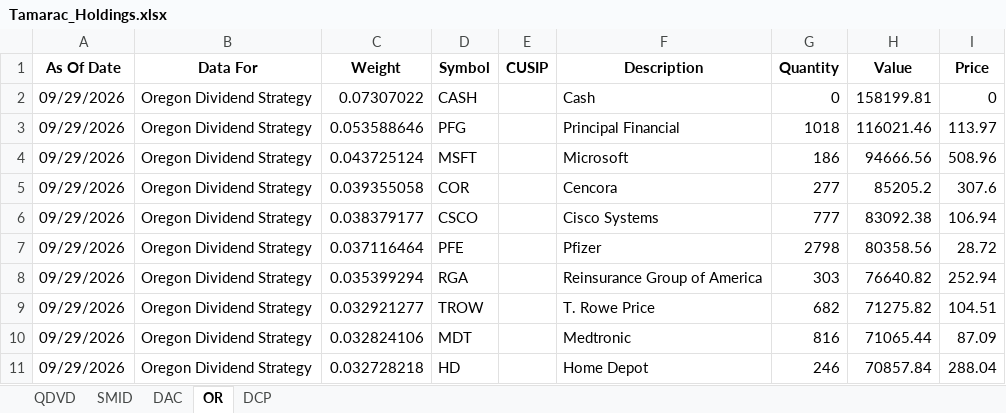
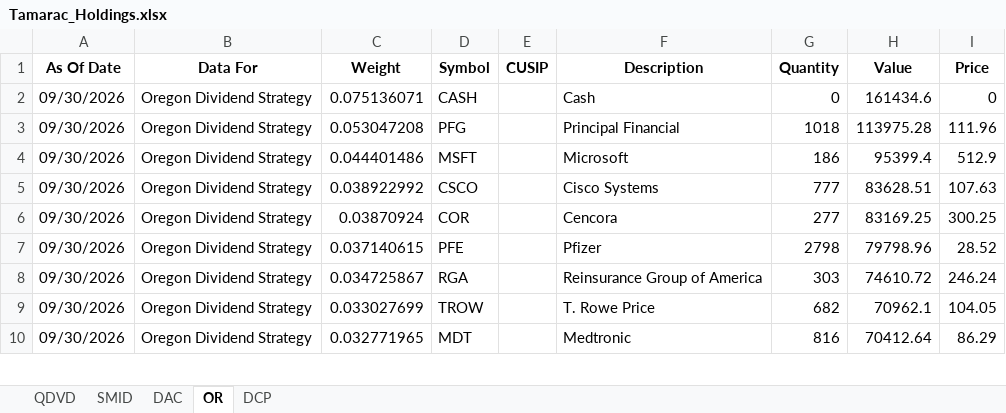
Before and after one commit to ryansadair/mcp-dashboard, an Excel workbook: data/Tamarac_Holdings.xlsx, sheet OR, drawn as a sheet; only a part is shown; values as stored, in another font and other column widths than the file's, no borders; removed rows and columns are numbered as before the commit, all else as after; the diff covers the shown part only; the diff names each change by its address in the sheet, - before the commit and + after, or states it on an @@ line.

```diff
--- a/data/Tamarac_Holdings.xlsx (sheet OR)
+++ b/data/Tamarac_Holdings.xlsx (sheet OR)
-A2:A4 (As Of Date): 09/29/2026
+A2:A4 (As Of Date): 09/30/2026
-C2 (Weight): 0.07307022
+C2 (Weight): 0.075136071
-H2 (Value): 158199.81
+H2 (Value): 161434.6
-C3 (Weight): 0.053588646
+C3 (Weight): 0.053047208
-H3 (Value): 116021.46
+H3 (Value): 113975.28
-I3 (Price): 113.97
+I3 (Price): 111.96
-C4 (Weight): 0.043725124
+C4 (Weight): 0.044401486
-H4 (Value): 94666.56
+H4 (Value): 95399.4
-I4 (Price): 508.96
+I4 (Price): 512.9
-row 5: 09/29/2026 | Oregon Dividend Strategy | 0.039355058 | COR |  | Cencora | 277 | 85205.2 | 307.6
-A5 (As Of Date): 09/29/2026
+A5 (As Of Date): 09/30/2026
-C5 (Weight): 0.038379177
+C5 (Weight): 0.038922992
-H5 (Value): 83092.38
+H5 (Value): 83628.51
-I5 (Price): 106.94
+I5 (Price): 107.63
+row 6: 09/30/2026 | Oregon Dividend Strategy | 0.03870924 | COR |  | Cencora | 277 | 83169.25 | 300.25
-A7:A10 (As Of Date): 09/29/2026
+A7:A10 (As Of Date): 09/30/2026
-C7 (Weight): 0.037116464
+C7 (Weight): 0.037140615
-H7 (Value): 80358.56
+H7 (Value): 79798.96
-I7 (Price): 28.72
+I7 (Price): 28.52
-C8 (Weight): 0.035399294
+C8 (Weight): 0.034725867
-H8 (Value): 76640.82
+H8 (Value): 74610.72
-I8 (Price): 252.94
+I8 (Price): 246.24
-C9 (Weight): 0.032921277
+C9 (Weight): 0.033027699
-H9 (Value): 71275.82
+H9 (Value): 70962.1
-I9 (Price): 104.51
+I9 (Price): 104.05
-C10 (Weight): 0.032824106
+C10 (Weight): 0.032771965
-H10 (Value): 71065.44
+H10 (Value): 70412.64
-I10 (Price): 87.09
+I10 (Price): 86.29
-row 11: 09/29/2026 | Oregon Dividend Strategy | 0.032728218 | HD |  | Home Depot | 246 | 70857.84 | 288.04
```
Also changed, not shown: 3 added rows, 2 removed rows and 92 edited cells elsewhere in this sheet, sheet DAC, sheet QDVD, sheet DCP, sheet SMID.
